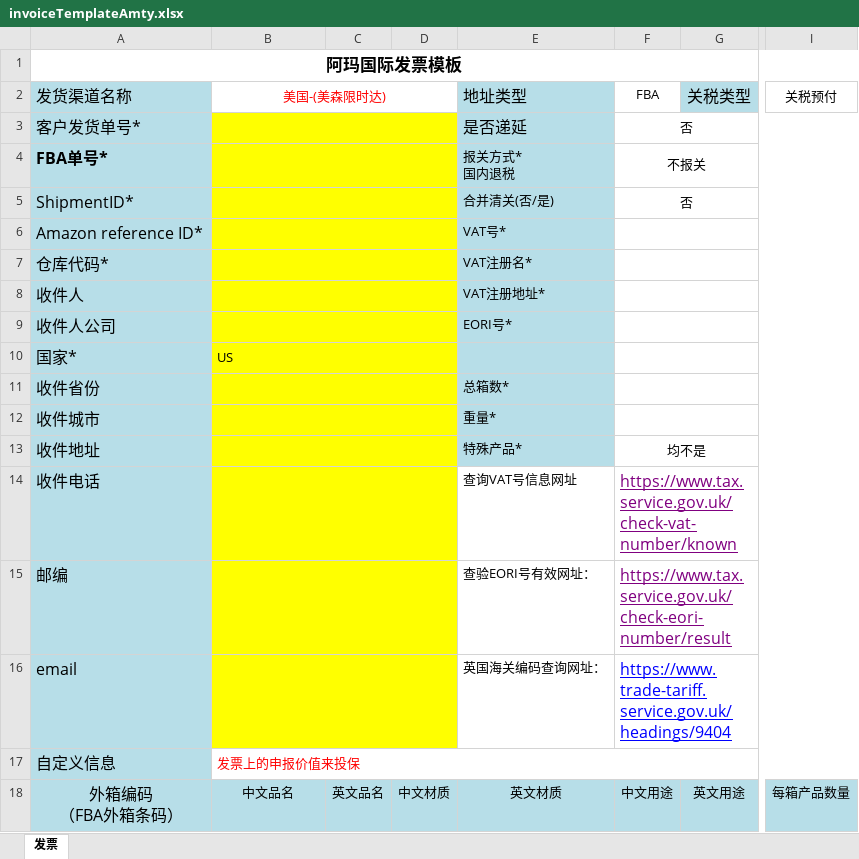
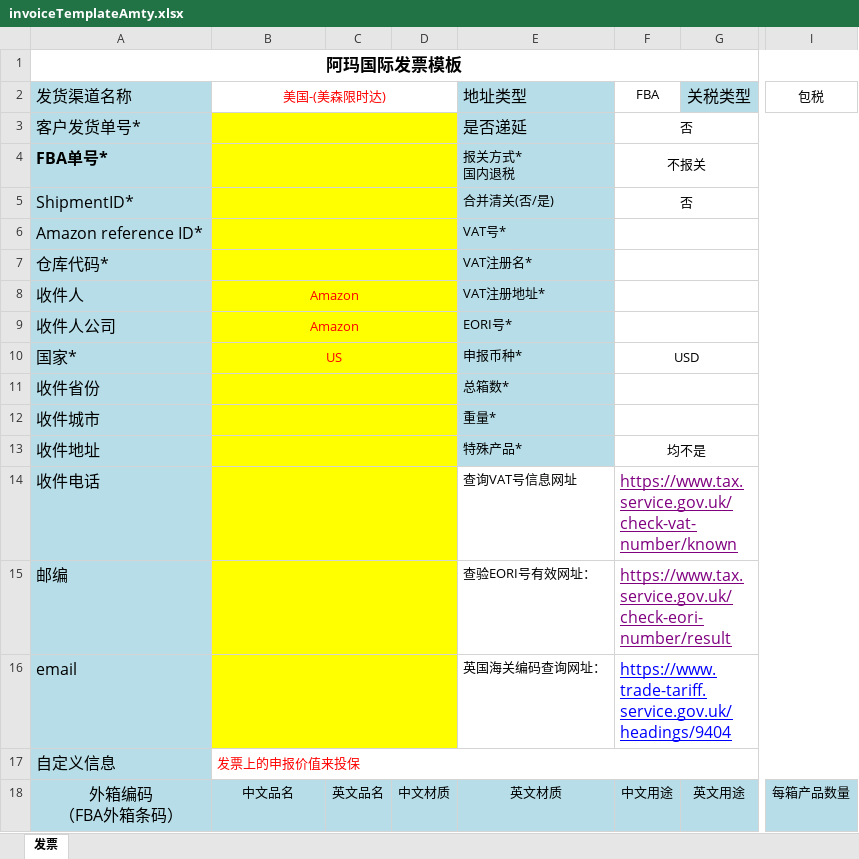
Before and after one commit to skywhitebai/ddt, an Excel workbook: src/main/resources/template/invoice/invoiceTemplateAmty.xlsx, sheet 发票, drawn as a sheet; only a part is shown, gaps mark what is left out; values as stored, in another font and other column widths than the file's, no borders; the diff names each change by its address in the sheet, - before the commit and + after, or states it on an @@ line.

```diff
--- a/src/main/resources/template/invoice/invoiceTemplateAmty.xlsx (sheet 发票)
+++ b/src/main/resources/template/invoice/invoiceTemplateAmty.xlsx (sheet 发票)
-I2: 关税预付
+I2: 包税
-B8:B9: (empty)
+B8:B9: Amazon
@@ B10 text colour: black → #FF0000, alignment: left → center @@
-E10: (empty)
+E10: 申报币种*
-F10: (empty)
+F10: USD
```
Also changed, not shown: 19 other files.
